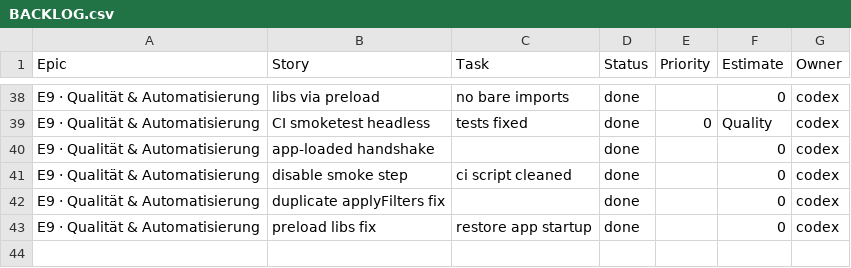
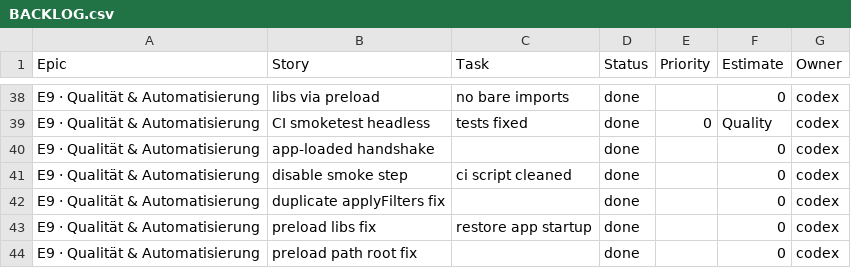
Before and after one commit to jorgemuc/partner-dashboard-clean, a CSV file: BACKLOG.csv, drawn as a sheet; only a part is shown, gaps mark what is left out; the diff names each change by its address in the sheet, - before the commit and + after, or states it on an @@ line.

Commit message:
fix(core): relocate preload for stable startup

```diff
--- a/BACKLOG.csv
+++ b/BACKLOG.csv
+row 44: E9 · Qualität & Automatisierung | preload path root fix |  | done |  | 0 | codex
```
Also changed, not shown: 13 other files.
